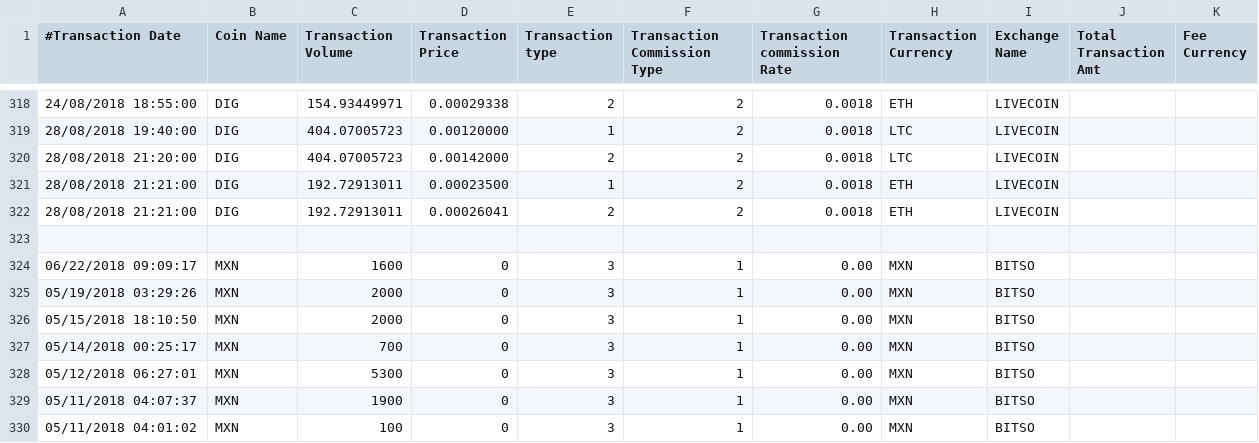
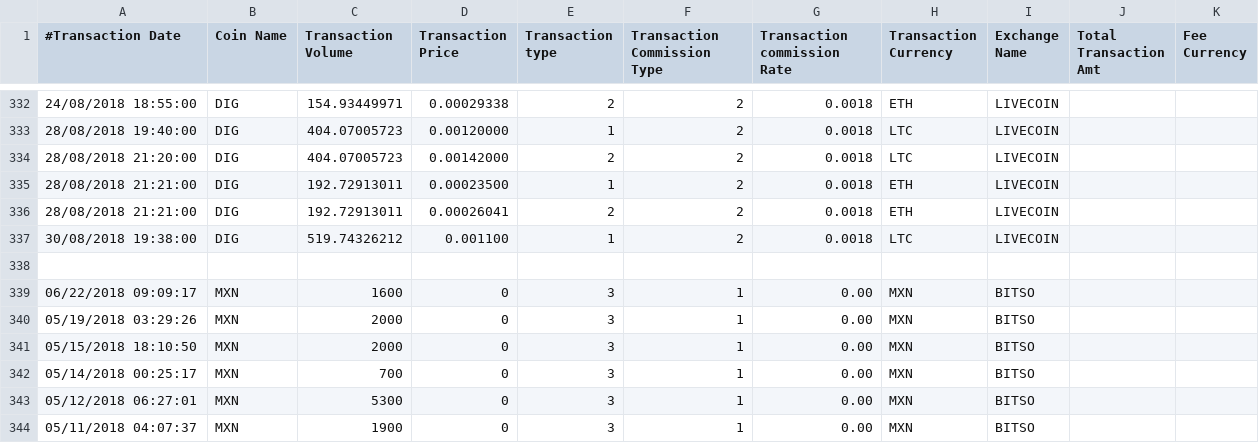
Before and after one commit to gopalkec24/Coin_Dashboard, a CSV file: Documents/MultiTransaction_1.csv, drawn as a sheet; only a part is shown, gaps mark what is left out; the shorter side is filled out with more unchanged rows; the diff covers the shown part only.

```diff
--- a/Documents/MultiTransaction_1.csv
+++ b/Documents/MultiTransaction_1.csv
@@ -322,2 +336,3 @@
 28/08/2018 21:21:00,DIG,192.72913011,0.00026041,2,2,0.0018,ETH,LIVECOIN
+30/08/2018 19:38:00,DIG,519.74326212,0.001100,1,2,0.0018,LTC,LIVECOIN
 
```
Also changed, not shown: 19 added rows elsewhere in this file.
